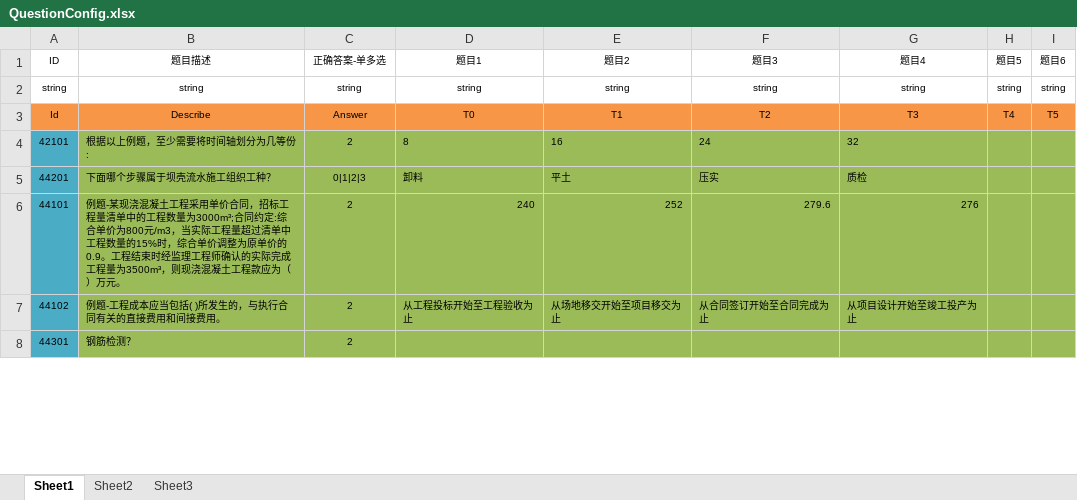
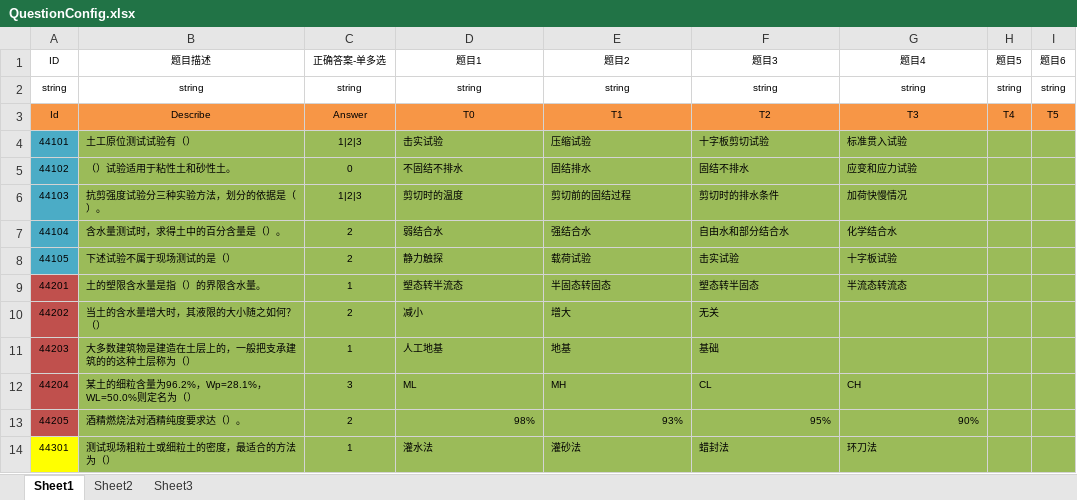
Before and after one commit to PSYCHO856/SoilExperiment, an Excel workbook: Assets/InProject/Excels/QuestionConfig.xlsx, sheet Sheet1, drawn as a sheet; only a part is shown; values as stored, in another font and other column widths than the file's, no borders; removed rows and columns are numbered as before the commit, all else as after; the diff covers the shown part only; the diff names each change by its address in the sheet, - before the commit and + after, or states it on an @@ line.

```diff
--- a/Assets/InProject/Excels/QuestionConfig.xlsx (sheet Sheet1)
+++ b/Assets/InProject/Excels/QuestionConfig.xlsx (sheet Sheet1)
-row 4: 42101 | 根据以上例题，至少需要将时间轴划分为几等份: | 2 | 8 | 16 | 24 | 32
-row 5: 44201 | 下面哪个步骤属于坝壳流水施工组织工种？ | 0|1|2|3 | 卸料 | 平土 | 压实 | 质检
-B4 (题目描述): 例题-某现浇混凝土工程采用单价合同，招标工程量清单中的工程数量为3000m³;合同约定:综合单价为800元/m3，当实际工程量超过清单中工程数量的15%时，综合单价调整为原单价的0.9。工程结束时经监理工程师确认的实际完成工程量为3500m³，则现浇混凝土工程款应为（）万元。
+B4 (题目描述): 土工原位测试试验有（）
-C4 (正确答案-单多选): 2
+C4 (正确答案-单多选): 1|2|3
-D4 (题目1): 240
+D4 (题目1): 击实试验
-E4 (题目2): 252
+E4 (题目2): 压缩试验
-F4 (题目3): 279.6
+F4 (题目3): 十字板剪切试验
-G4 (题目4): 276
+G4 (题目4): 标准贯入试验
-B5 (题目描述): 例题-工程成本应当包括( )所发生的，与执行合同有关的直接费用和间接费用。
+B5 (题目描述): （）试验适用于粘性土和砂性土。
-C5 (正确答案-单多选): 2
+C5 (正确答案-单多选): 0
-D5 (题目1): 从工程投标开始至工程验收为止
+D5 (题目1): 不固结不排水
-E5 (题目2): 从场地移交开始至项目移交为止
+E5 (题目2): 固结排水
-F5 (题目3): 从合同签订开始至合同完成为止
+F5 (题目3): 固结不排水
-G5 (题目4): 从项目设计开始至竣工投产为止
+G5 (题目4): 应变和应力试验
+row 6: 44103 | 抗剪强度试验分三种实验方法，划分的依据是（）。 | 1|2|3 | 剪切时的温度 | 剪切前的固结过程 | 剪切时的排水条件 | 加荷快慢情况
+row 7: 44104 | 含水量测试时，求得土中的百分含量是（）。 | 2 | 弱结合水 | 强结合水 | 自由水和部分结合水 | 化学结合水
+row 8: 44105 | 下述试验不属于现场测试的是（） | 2 | 静力触探 | 载荷试验 | 击实试验 | 十字板试验
+row 9: 44201 | 土的塑限含水量是指（）的界限含水量。 | 1 | 塑态转半流态 | 半固态转固态 | 塑态转半固态 | 半流态转流态
+row 10: 44202 | 当土的含水量增大时，其液限的大小随之如何？（） | 2 | 减小 | 增大 | 无关
+row 11: 44203 | 大多数建筑物是建造在土层上的，一般把支承建筑的的这种土层称为（） | 1 | 人工地基 | 地基 | 基础
+row 12: 44204 | 某土的细粒含量为96.2%，Wp=28.1%，WL=50.0%则定名为（） | 3 | ML | MH | CL | CH
+row 13: 44205 | 酒精燃烧法对酒精纯度要求达（）。 | 2 | 98% | 93% | 95% | 90%
-A14 fill: #4BACC6
+A14 fill: #FFFF00
-B14 (题目描述): 钢筋检测？
+B14 (题目描述): 测试现场粗粒土或细粒土的密度，最适合的方法为（）
-C14 (正确答案-单多选): 2
+C14 (正确答案-单多选): 1
-D14 (题目1): (empty)
+D14 (题目1): 灌水法
-E14 (题目2): (empty)
+E14 (题目2): 灌砂法
-F14 (题目3): (empty)
+F14 (题目3): 蜡封法
-G14 (题目4): (empty)
+G14 (题目4): 环刀法
```
Also changed, not shown: 6 added rows, 24 removed rows, 18 edited cells and cell formats elsewhere in this sheet, Assets/InProject/Excels/EquipmentConfig.xlsx, 22 other files.
